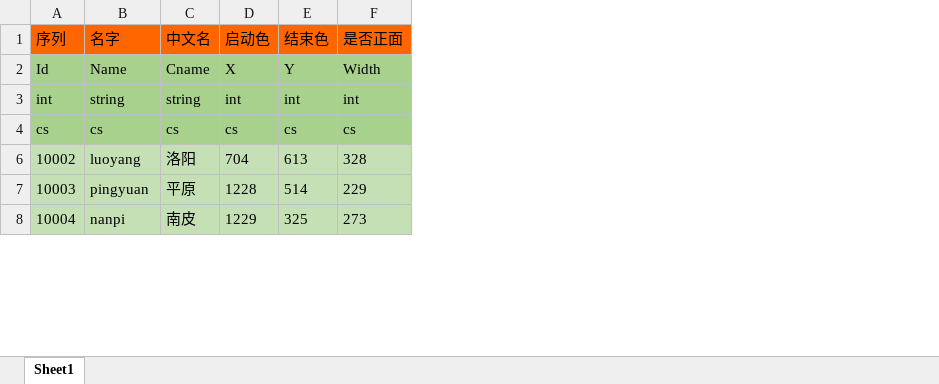
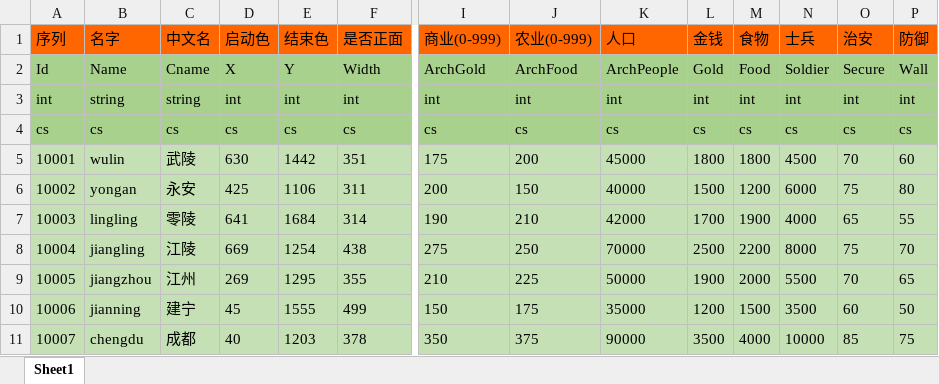
Before and after one commit to realeternia/SanKingdom, an Excel workbook: Design/config/WorldConfig.xlsx, sheet Sheet1, drawn as a sheet; only a part is shown, gaps mark what is left out; values as stored, in another font and other column widths than the file's, no borders; rows hold the shown columns only; the diff covers the shown part only; the diff names each change by its address in the sheet, - before the commit and + after, or states it on an @@ line.

Commit message:
map cfg

```diff
--- a/Design/config/WorldConfig.xlsx (sheet Sheet1)
+++ b/Design/config/WorldConfig.xlsx (sheet Sheet1)
+column I (商业(0-999)), rows 2-4: ArchGold | int | cs; rows 6-8: 200 | 190 | 275
+column J (农业(0-999)), rows 2-4: ArchFood | int | cs; rows 6-8: 150 | 210 | 250
+column K (人口), rows 2-4: ArchPeople | int | cs; rows 6-8: 40000 | 42000 | 70000
+column L (金钱), rows 2-4: Gold | int | cs; rows 6-8: 1500 | 1700 | 2500
+column M (食物), rows 2-4: Food | int | cs; rows 6-8: 1200 | 1900 | 2200
+column N (士兵), rows 2-4: Soldier | int | cs; rows 6-8: 6000 | 4000 | 8000
+column O (治安), rows 2-4: Secure | int | cs; rows 6-8: 75 | 65 | 75
+column P (防御), rows 2-4: Wall | int | cs; rows 6-8: 80 | 55 | 70
+row 5: 10001 | wulin | 武陵 | 630 | 1442 | 351 | 175 | 200 | 45000 | 1800 | 1800 | 4500 | 70 | 60
-B6 (名字): luoyang
+B6 (名字): yongan
-C6 (中文名): 洛阳
+C6 (中文名): 永安
-D6 (启动色): 704
+D6 (启动色): 425
-E6 (结束色): 613
+E6 (结束色): 1106
-F6 (是否正面): 328
+F6 (是否正面): 311
-B7 (名字): pingyuan
+B7 (名字): lingling
-C7 (中文名): 平原
+C7 (中文名): 零陵
-D7 (启动色): 1228
+D7 (启动色): 641
-E7 (结束色): 514
+E7 (结束色): 1684
-F7 (是否正面): 229
+F7 (是否正面): 314
-B8 (名字): nanpi
+B8 (名字): jiangling
-C8 (中文名): 南皮
+C8 (中文名): 江陵
-D8 (启动色): 1229
+D8 (启动色): 669
-E8 (结束色): 325
+E8 (结束色): 1254
-F8 (是否正面): 273
+F8 (是否正面): 438
+row 9: 10005 | jiangzhou | 江州 | 269 | 1295 | 355 | 210 | 225 | 50000 | 1900 | 2000 | 5500 | 70 | 65
+row 10: 10006 | jianning | 建宁 | 45 | 1555 | 499 | 150 | 175 | 35000 | 1200 | 1500 | 3500 | 60 | 50
+row 11: 10007 | chengdu | 成都 | 40 | 1203 | 378 | 350 | 375 | 90000 | 3500 | 4000 | 10000 | 85 | 75
```
Also changed, not shown: 20 added rows, 6 removed rows and 21 edited cells elsewhere in this sheet.
